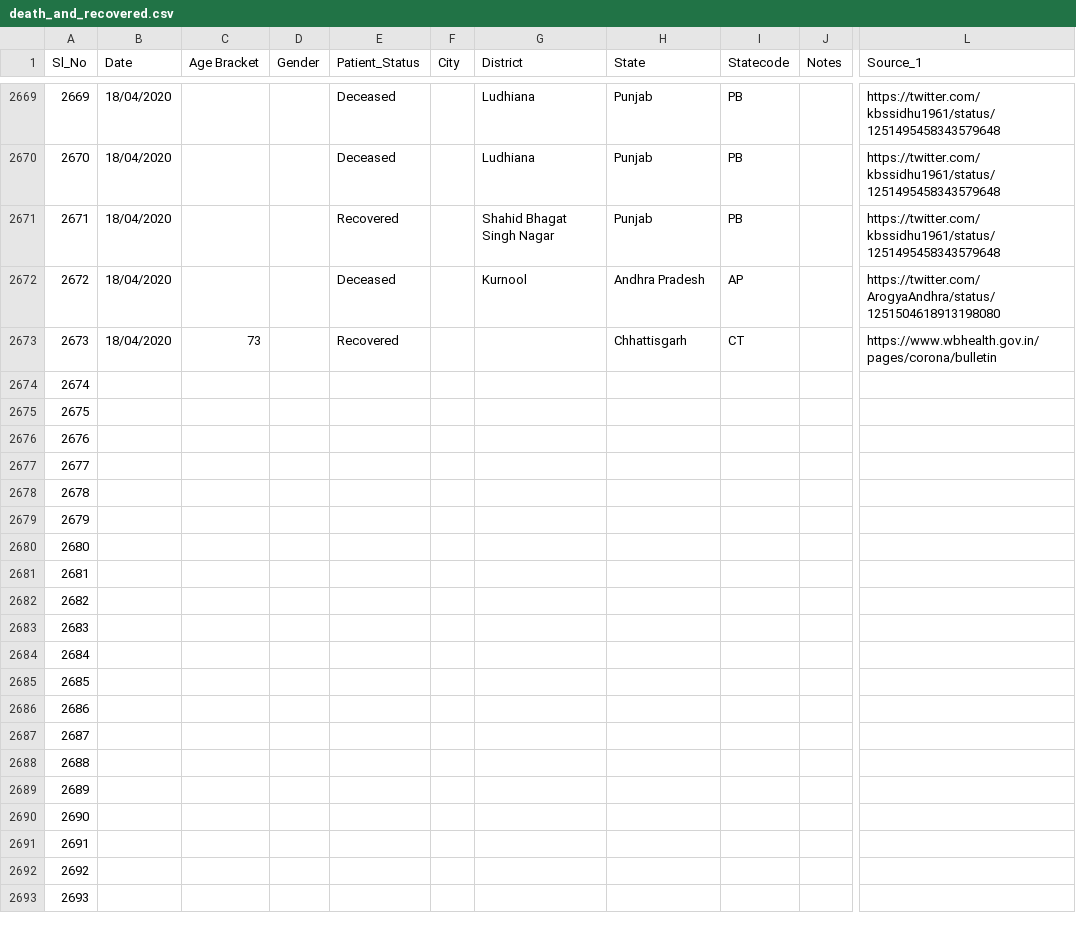
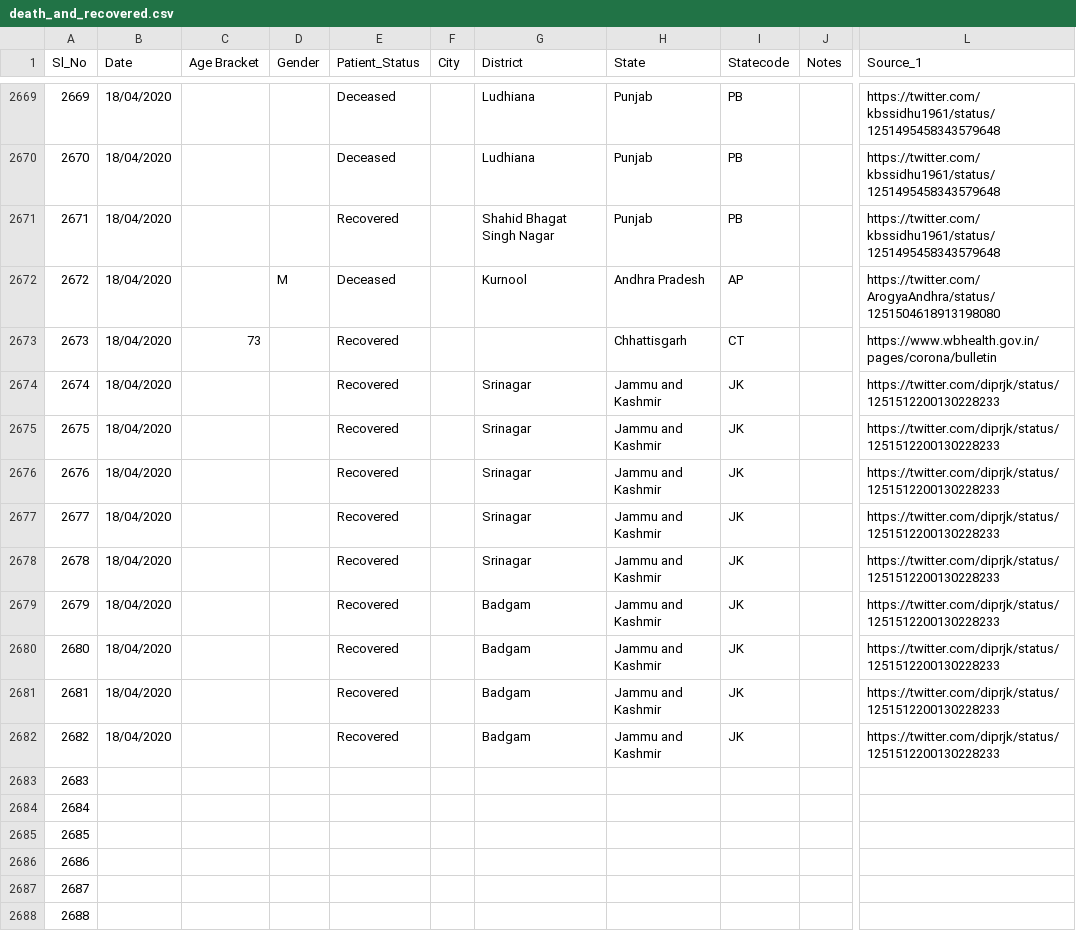
Before and after one commit to shuklaayush/api, a CSV file: csv/2020-04-18/death_and_recovered.csv, drawn as a sheet; only a part is shown, gaps mark what is left out; the shorter side is filled out with more unchanged rows; the diff names each change by its address in the sheet, - before the commit and + after, or states it on an @@ line.

Commit message:
data updated on - Sat Apr 18 14:14:20 UTC 2020

```diff
--- a/csv/2020-04-18/death_and_recovered.csv
+++ b/csv/2020-04-18/death_and_recovered.csv
-D2672 (Gender): (empty)
+D2672 (Gender): M
-B2674:B2682 (Date): (empty)
+B2674:B2682 (Date): 18/04/2020
-E2674:E2682 (Patient_Status): (empty)
+E2674:E2682 (Patient_Status): Recovered
-G2674:G2678 (District): (empty)
+G2674:G2678 (District): Srinagar
-H2674:H2682 (State): (empty)
+H2674:H2682 (State): Jammu and Kashmir
-I2674:I2682 (Statecode): (empty)
+I2674:I2682 (Statecode): JK
-L2674:L2682 (Source_1): (empty)
+L2674:L2682 (Source_1): https://twitter.com/diprjk/status/1251512200130228233
-G2679:G2682 (District): (empty)
+G2679:G2682 (District): Badgam
```
Also changed, not shown: csv/2020-04-18/state_wise.csv, csv/latest/death_and_recovered.csv, 7 other files.
